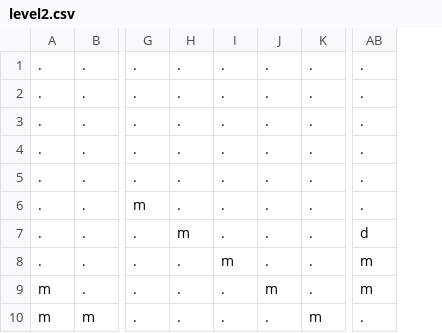
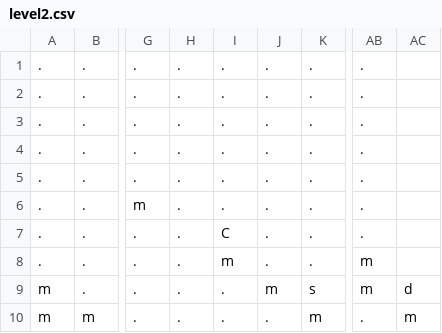
Before and after one commit to beatriceliang/RustyHeart, a CSV file: levels/level2.csv, drawn as a sheet; only a part is shown, gaps mark what is left out; the diff names each change by its address in the sheet, - before the commit and + after, or states it on an @@ line.

```diff
--- a/levels/level2.csv
+++ b/levels/level2.csv
+column AC, rows 9-10: d | m
-H7: m
+H7: .
-I7: .
+I7: C
-AB7: d
+AB7: .
-K9: .
+K9: s
```
Also changed, not shown: 8 other files.
